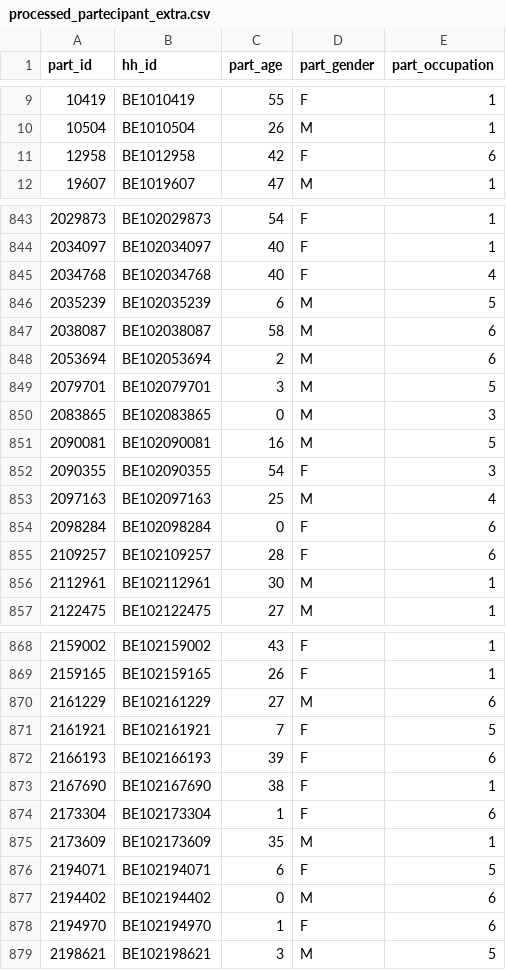
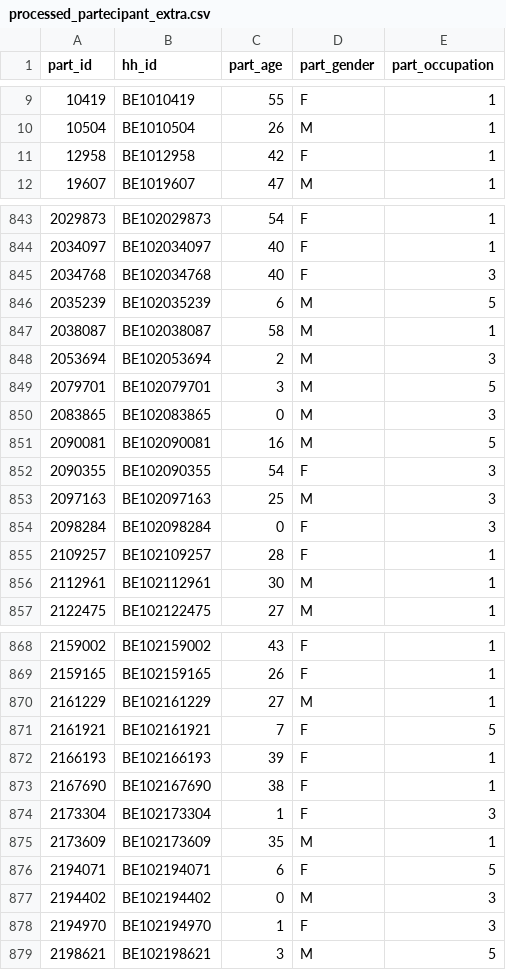
Before and after one commit to Luigi-Crisci/Hypergraphs-Epidemics, a CSV file: resources/processed_partecipant_extra.csv, drawn as a sheet; only a part is shown, gaps mark what is left out; the diff covers the shown part only.

```diff
--- a/resources/processed_partecipant_extra.csv
+++ b/resources/processed_partecipant_extra.csv
@@ -10,3 +10,3 @@ part_id,hh_id,part_age,part_gender,part_occupation
 10504,BE1010504,26,M,1
-12958,BE1012958,42,F,6
+12958,BE1012958,42,F,1
 19607,BE1019607,47,M,1
@@ -844,6 +844,6 @@ part_id,hh_id,part_age,part_gender,part_occupation
 2034097,BE102034097,40,F,1
-2034768,BE102034768,40,F,4
+2034768,BE102034768,40,F,3
 2035239,BE102035239,6,M,5
-2038087,BE102038087,58,M,6
-2053694,BE102053694,2,M,6
+2038087,BE102038087,58,M,1
+2053694,BE102053694,2,M,3
 2079701,BE102079701,3,M,5
@@ -852,5 +852,5 @@ part_id,hh_id,part_age,part_gender,part_occupation
 2090355,BE102090355,54,F,3
-2097163,BE102097163,25,M,4
-2098284,BE102098284,0,F,6
-2109257,BE102109257,28,F,6
+2097163,BE102097163,25,M,3
+2098284,BE102098284,0,F,3
+2109257,BE102109257,28,F,1
 2112961,BE102112961,30,M,1
@@ -869,11 +869,11 @@ part_id,hh_id,part_age,part_gender,part_occupation
 2159165,BE102159165,26,F,1
-2161229,BE102161229,27,M,6
+2161229,BE102161229,27,M,1
 2161921,BE102161921,7,F,5
-2166193,BE102166193,39,F,6
+2166193,BE102166193,39,F,1
 2167690,BE102167690,38,F,1
-2173304,BE102173304,1,F,6
+2173304,BE102173304,1,F,3
 2173609,BE102173609,35,M,1
 2194071,BE102194071,6,F,5
-2194402,BE102194402,0,M,6
-2194970,BE102194970,1,F,6
+2194402,BE102194402,0,M,3
+2194970,BE102194970,1,F,3
 2198621,BE102198621,3,M,5
```
Also changed, not shown: 135 edited cells elsewhere in this file, 14 other files.
